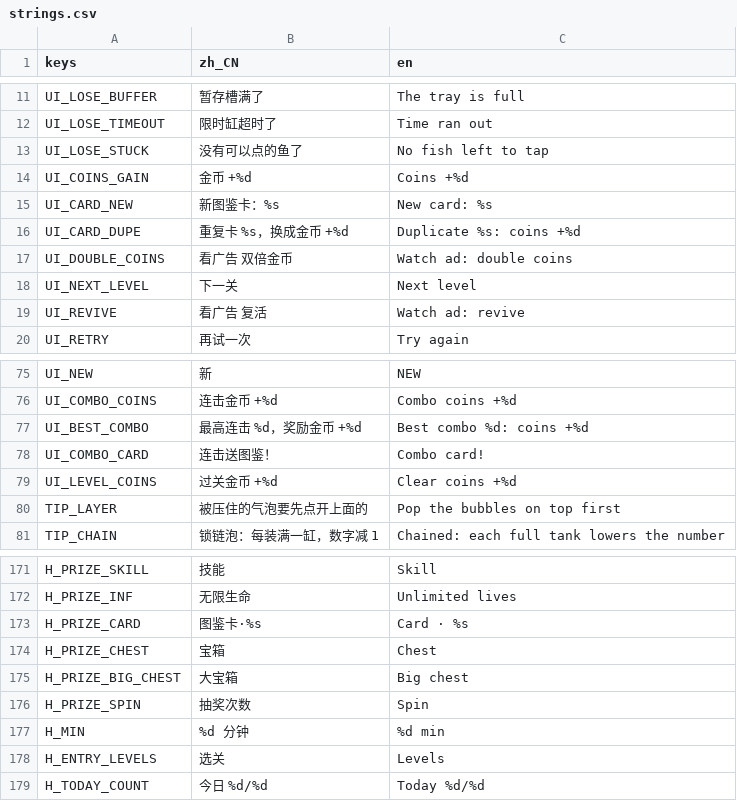
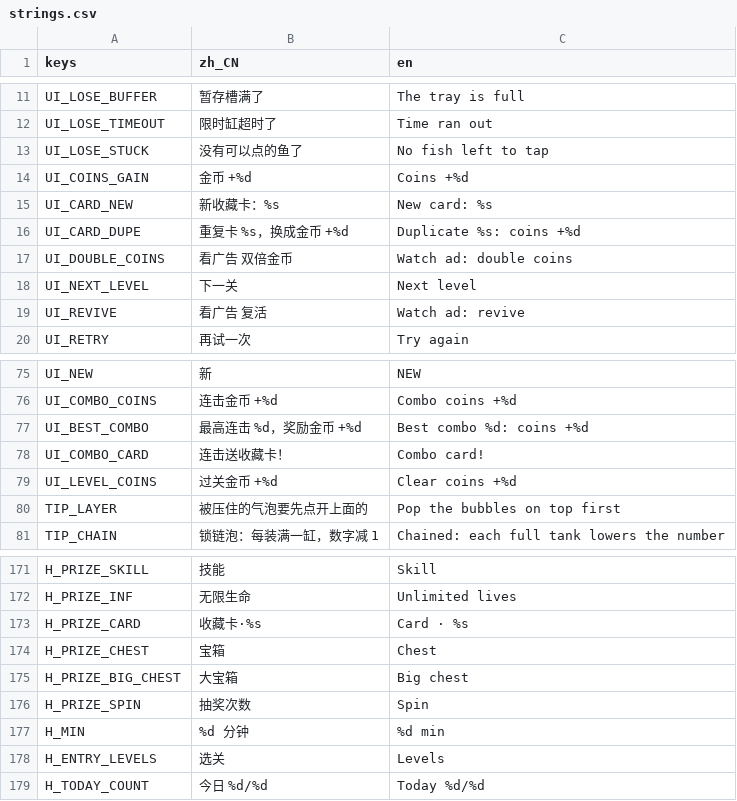
Before and after one commit to crazyniu/fishsort, a CSV file: i18n/strings.csv, drawn as a sheet; only a part is shown, gaps mark what is left out; the diff covers the shown part only.

```diff
--- a/i18n/strings.csv
+++ b/i18n/strings.csv
@@ -14,3 +14,3 @@ UI_LOSE_STUCK,没有可以点的鱼了,No fish left to tap
 UI_COINS_GAIN,金币 +%d,Coins +%d
-UI_CARD_NEW,新图鉴卡：%s,New card: %s
+UI_CARD_NEW,新收藏卡：%s,New card: %s
 UI_CARD_DUPE,重复卡 %s，换成金币 +%d,Duplicate %s: coins +%d
@@ -77,3 +77,3 @@ UI_COMBO_COINS,连击金币 +%d,Combo coins +%d
 UI_BEST_COMBO,最高连击 %d，奖励金币 +%d,Best combo %d: coins +%d
-UI_COMBO_CARD,连击送图鉴！,Combo card!
+UI_COMBO_CARD,连击送收藏卡！,Combo card!
 UI_LEVEL_COINS,过关金币 +%d,Clear coins +%d
@@ -172,3 +172,3 @@ H_PRIZE_SKILL,技能,Skill
 H_PRIZE_INF,无限生命,Unlimited lives
-H_PRIZE_CARD,图鉴卡·%s,Card · %s
+H_PRIZE_CARD,收藏卡·%s,Card · %s
 H_PRIZE_CHEST,宝箱,Chest
```
Also changed, not shown: 2 added rows and 8 edited cells elsewhere in this file, 19 other files.
